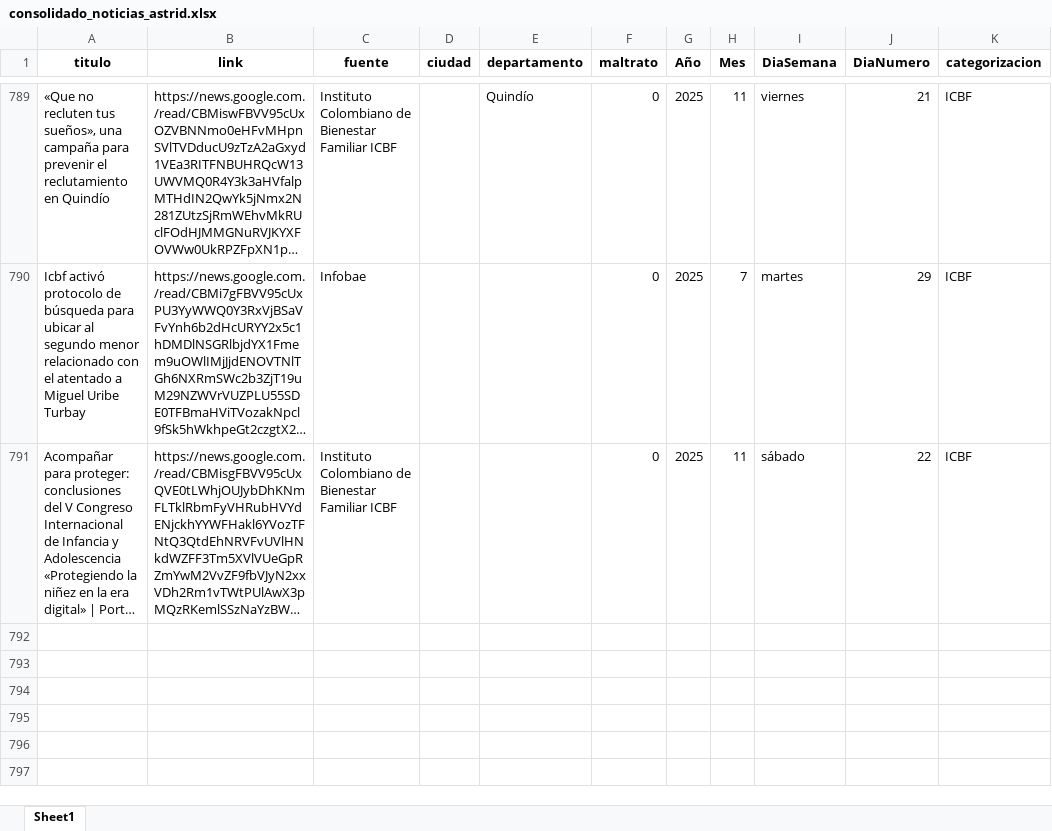
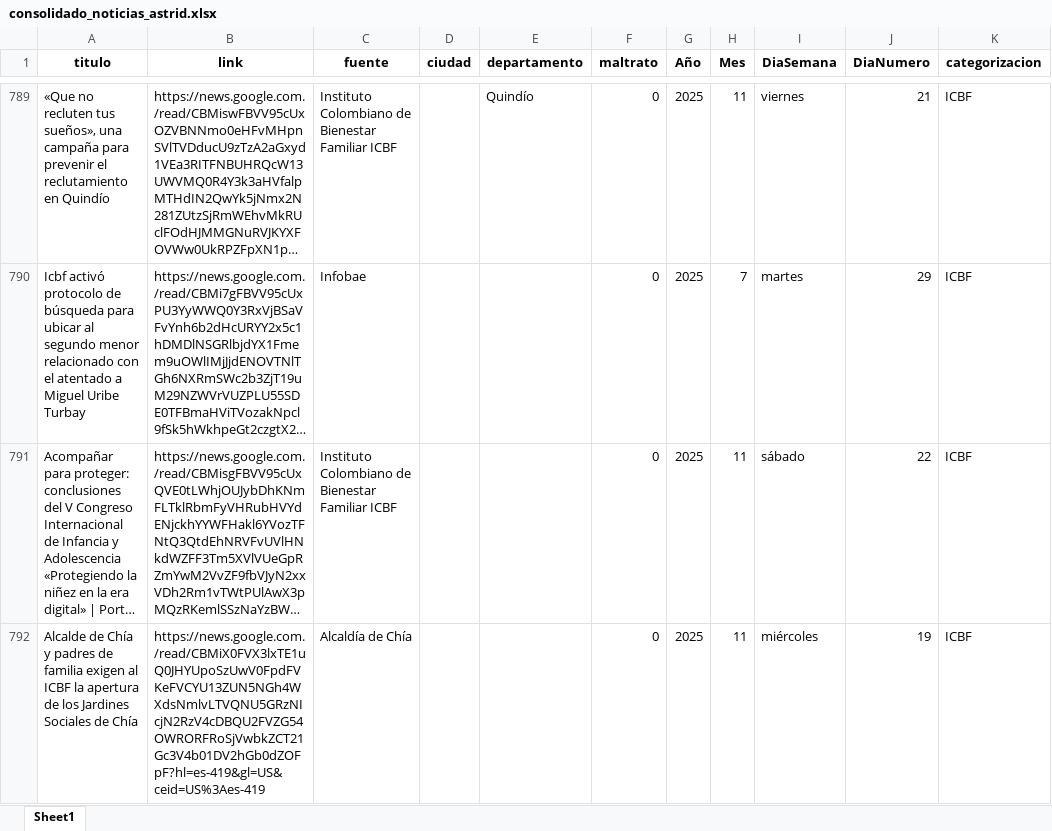
Before and after one commit to ICBF-Analitica/monitoreo_directora, an Excel workbook: Data/consolidado_noticias_astrid.xlsx, sheet Sheet1, drawn as a sheet; only a part is shown, gaps mark what is left out; long unchanged cells end in …; values as stored, in another font and other column widths than the file's, no borders; the diff names each change by its address in the sheet, - before the commit and + after, or states it on an @@ line.

```diff
--- a/Data/consolidado_noticias_astrid.xlsx (sheet Sheet1)
+++ b/Data/consolidado_noticias_astrid.xlsx (sheet Sheet1)
+row 792: Alcalde de Chía y padres de familia exigen al ICBF la apertura de los Jardines Sociales de Chía | https://news.google.com./read/CBMiX0FVX3lxTE1uQ0JHYUpoSzUwV0FpdFVKeFVCYU13ZUN5NGh4WXdsNmlvLTVQNU5GRzNIcjN2RzV4cDBQU2FVZG54OWRORFRoSjVwbkZCT21Gc3V4b01DV2hGb0dZOFpF?hl=es-419&gl=US&ceid=US%3Aes-419 | Alcaldía de Chía |  |  | 0 | 2025 | 11 | miércoles | 19 | ICBF
```
Also changed, not shown: Data/df_resultado_final_astrid.xlsx.
